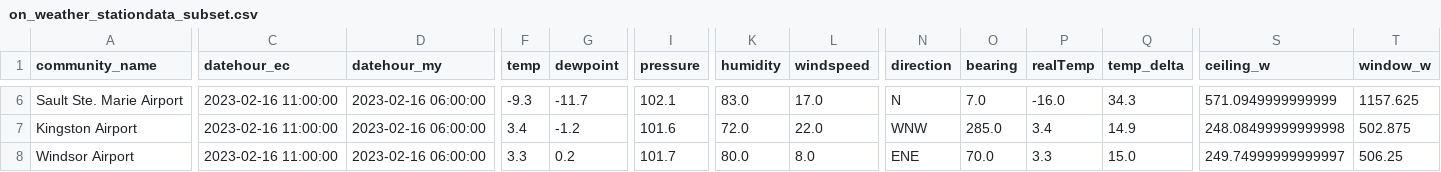
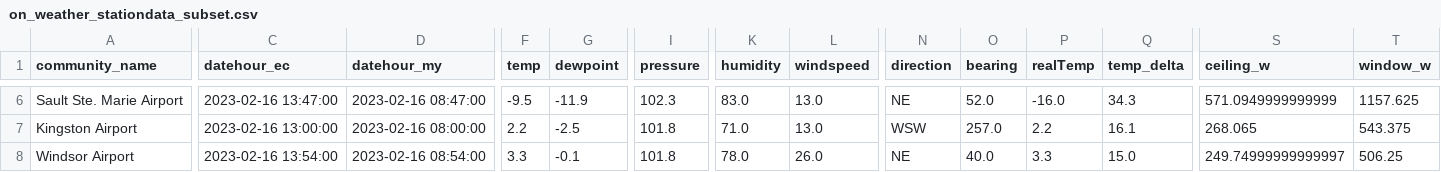
Before and after one commit to stevieontario/etrak_site, a CSV file: data/on_weather_stationdata_subset.csv, drawn as a sheet; only a part is shown, gaps mark what is left out; the diff covers the shown part only; the diff names each change by its address in the sheet, - before the commit and + after, or states it on an @@ line.

```diff
--- a/data/on_weather_stationdata_subset.csv
+++ b/data/on_weather_stationdata_subset.csv
-C6 (datehour_ec): 2023-02-16 11:00:00
+C6 (datehour_ec): 2023-02-16 13:47:00
-D6 (datehour_my): 2023-02-16 06:00:00
+D6 (datehour_my): 2023-02-16 08:47:00
-F6 (temp): -9.3
+F6 (temp): -9.5
-G6 (dewpoint): -11.7
+G6 (dewpoint): -11.9
-I6 (pressure): 102.1
+I6 (pressure): 102.3
-L6 (windspeed): 17.0
+L6 (windspeed): 13.0
-N6 (direction): N
+N6 (direction): NE
-O6 (bearing): 7.0
+O6 (bearing): 52.0
-C7 (datehour_ec): 2023-02-16 11:00:00
+C7 (datehour_ec): 2023-02-16 13:00:00
-D7 (datehour_my): 2023-02-16 06:00:00
+D7 (datehour_my): 2023-02-16 08:00:00
-F7 (temp): 3.4
+F7 (temp): 2.2
-G7 (dewpoint): -1.2
+G7 (dewpoint): -2.5
-I7 (pressure): 101.6
+I7 (pressure): 101.8
-K7 (humidity): 72.0
+K7 (humidity): 71.0
-L7 (windspeed): 22.0
+L7 (windspeed): 13.0
-N7 (direction): WNW
+N7 (direction): WSW
-O7 (bearing): 285.0
+O7 (bearing): 257.0
-P7 (realTemp): 3.4
+P7 (realTemp): 2.2
-Q7 (temp_delta): 14.9
+Q7 (temp_delta): 16.1
-S7 (ceiling_w): 248.08499999999998
+S7 (ceiling_w): 268.065
-T7 (window_w): 502.875
+T7 (window_w): 543.375
-C8 (datehour_ec): 2023-02-16 11:00:00
+C8 (datehour_ec): 2023-02-16 13:54:00
-D8 (datehour_my): 2023-02-16 06:00:00
+D8 (datehour_my): 2023-02-16 08:54:00
-G8 (dewpoint): 0.2
+G8 (dewpoint): -0.1
-I8 (pressure): 101.7
+I8 (pressure): 101.8
-K8 (humidity): 80.0
+K8 (humidity): 78.0
-L8 (windspeed): 8.0
+L8 (windspeed): 26.0
-N8 (direction): ENE
+N8 (direction): NE
-O8 (bearing): 70.0
+O8 (bearing): 40.0
```
Also changed, not shown: 95 edited cells elsewhere in this file, data/on_weather_stationdata.csv, data/on_weather_stationdata_noLDC.csv, 1 other file.
